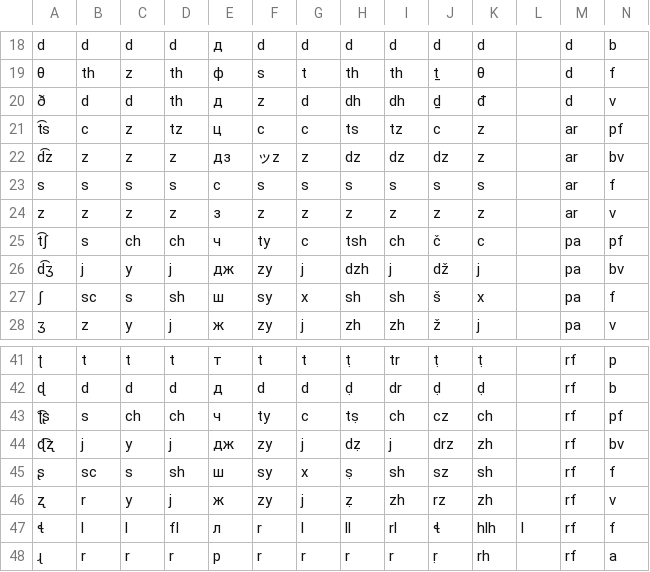
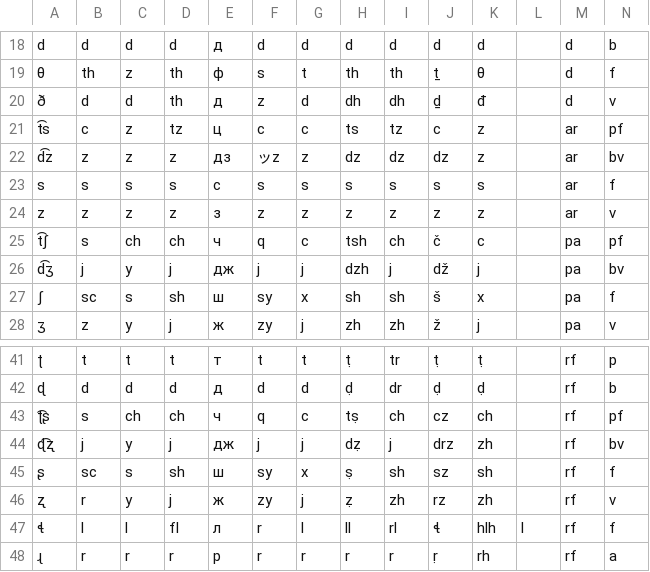
Before and after one commit to jkunimune/dunier, a TSV file: resources/alphabet.tsv, drawn as a sheet; only a part is shown, gaps mark what is left out; the diff names each change by its address in the sheet, - before the commit and + after, or states it on an @@ line.

```diff
--- a/resources/alphabet.tsv
+++ b/resources/alphabet.tsv
-F25: ty
+F25: q
-F26: zy
+F26: j
-F43: ty
+F43: q
-F44: zy
+F44: j
```
Also changed, not shown: resources/rules_ja.tsv, 1 other file.
